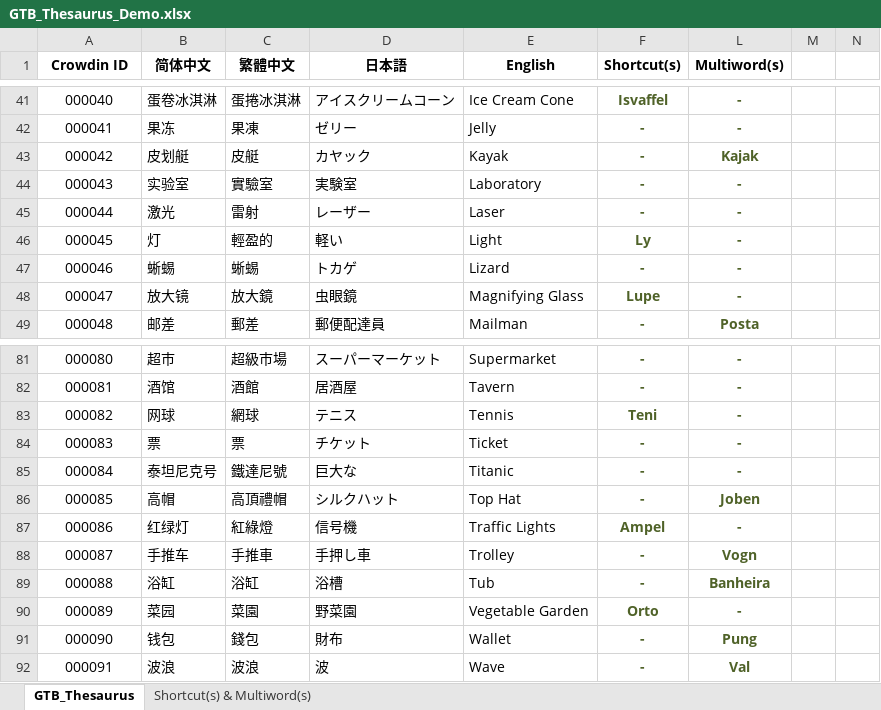
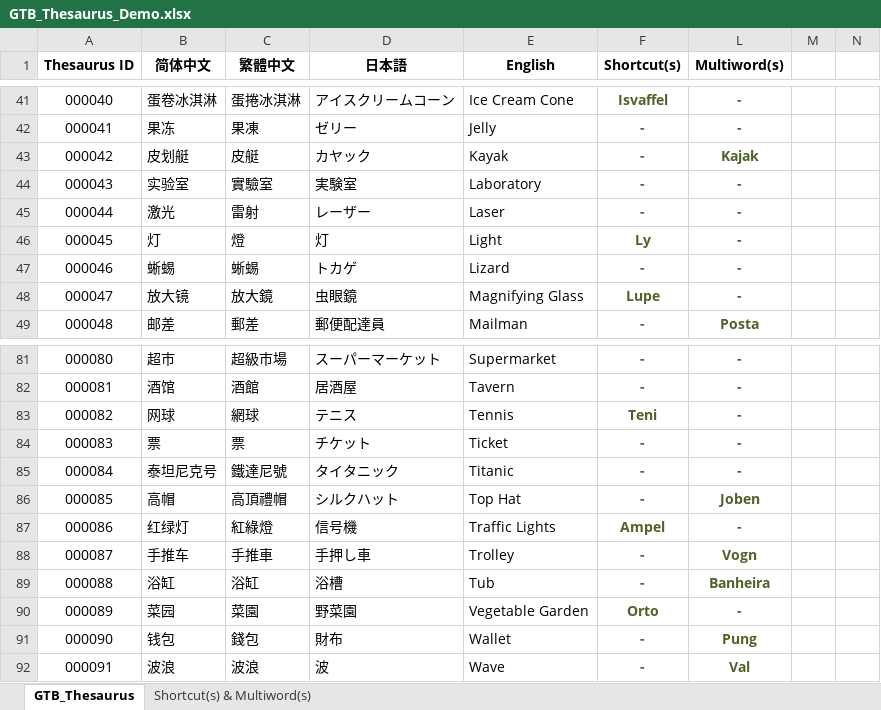
Before and after one commit to IceNightKing/GTB-Solver, an Excel workbook: GTB_Thesaurus_Demo.xlsx, sheet GTB_Thesaurus, drawn as a sheet; only a part is shown, gaps mark what is left out; values as stored, in another font and other column widths than the file's, no borders; the diff names each change by its address in the sheet, - before the commit and + after, or states it on an @@ line.

Commit message:
v4.0 Update

```diff
--- a/GTB_Thesaurus_Demo.xlsx (sheet GTB_Thesaurus)
+++ b/GTB_Thesaurus_Demo.xlsx (sheet GTB_Thesaurus)
-A1: Crowdin ID
+A1: Thesaurus ID
-C46 (繁體中文): 輕盈的
+C46 (繁體中文): 燈
-D46 (日本語): 軽い
+D46 (日本語): 灯
-D85 (日本語): 巨大な
+D85 (日本語): タイタニック
```
